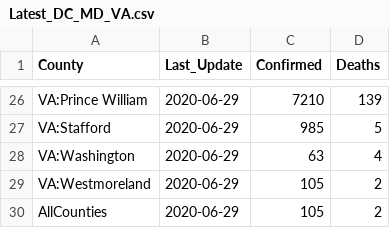
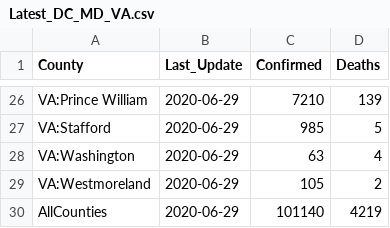
Before and after one commit to Artybe/cberopen, a CSV file: Data/Latest_DC_MD_VA.csv, drawn as a sheet; only a part is shown, gaps mark what is left out.

Commit message:
Add files via upload

```diff
--- a/Data/Latest_DC_MD_VA.csv
+++ b/Data/Latest_DC_MD_VA.csv
@@ -29,2 +29,2 @@
 "VA:Westmoreland",2020-06-29,105,2
-"AllCounties",2020-06-29,105,2
+"AllCounties",2020-06-29,101140,4219
```
